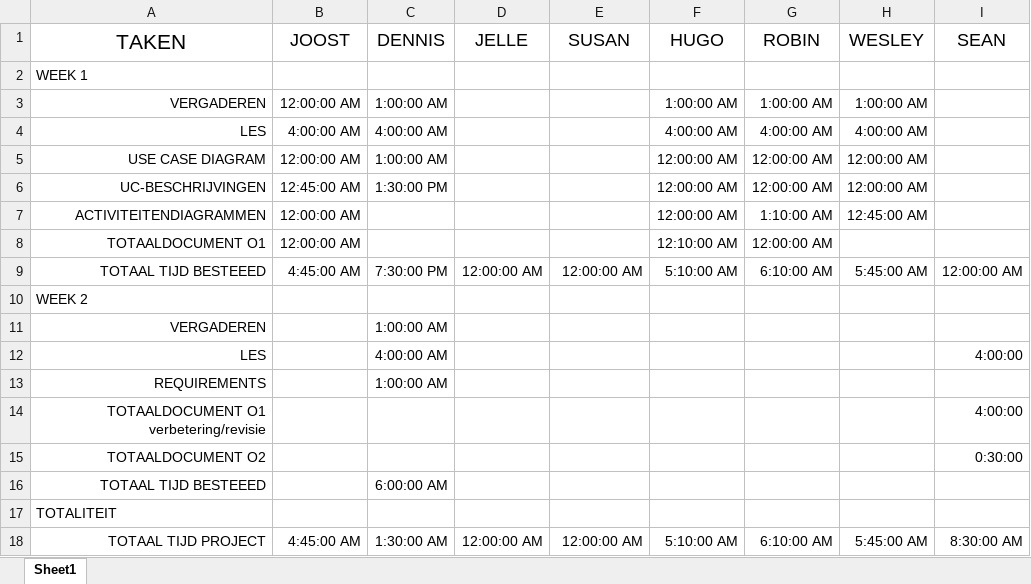
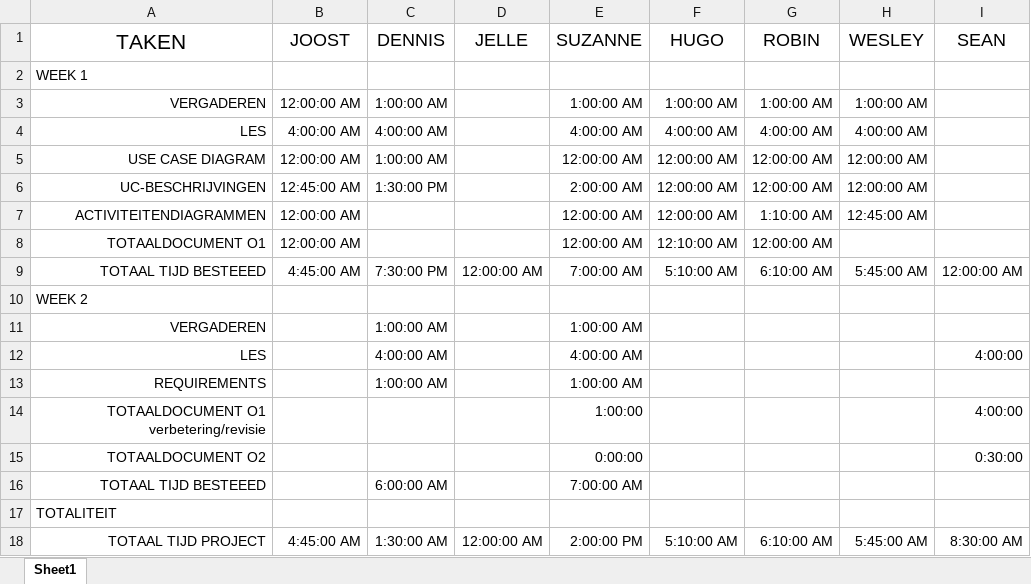
Before and after one commit to Avans/Empty-Backpack-oude-repo, an Excel workbook: Urendeclaratie.xlsx, sheet Sheet1, drawn as a sheet; values as stored, in another font and other column widths than the file's, no borders; the diff names each change by its address in the sheet, - before the commit and + after, or states it on an @@ line.

Commit message:
urendeclaratie

```diff
--- a/Urendeclaratie.xlsx (sheet Sheet1)
+++ b/Urendeclaratie.xlsx (sheet Sheet1)
-E1: SUSAN
+E1: SUZANNE
-E3 (SUZANNE): (empty)
+E3 (SUZANNE): 1:00:00 AM
-E4 (SUZANNE): (empty)
+E4 (SUZANNE): 4:00:00 AM
-E5 (SUZANNE): (empty)
+E5 (SUZANNE): 12:00:00 AM
-E6 (SUZANNE): (empty)
+E6 (SUZANNE): 2:00:00 AM
-E7:E8 (SUZANNE): (empty)
+E7:E8 (SUZANNE): 12:00:00 AM
-E9 (SUZANNE): 12:00:00 AM
+E9 (SUZANNE): 7:00:00 AM
-E11 (SUZANNE): (empty)
+E11 (SUZANNE): 1:00:00 AM
-E12 (SUZANNE): (empty)
+E12 (SUZANNE): 4:00:00 AM
-E13 (SUZANNE): (empty)
+E13 (SUZANNE): 1:00:00 AM
-E14 (SUZANNE): (empty)
+E14 (SUZANNE): 1:00:00
-E15 (SUZANNE): (empty)
+E15 (SUZANNE): 0:00:00
-E16 (SUZANNE): (empty)
+E16 (SUZANNE): 7:00:00 AM
-E18 (SUZANNE): 12:00:00 AM
+E18 (SUZANNE): 2:00:00 PM
```
